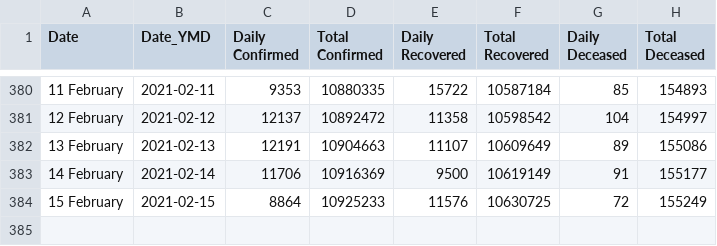
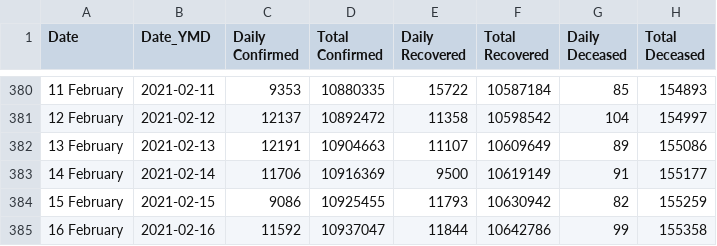
Before and after one commit to arya46/Covid-19-EDA, a CSV file: data/cases_ts.csv, drawn as a sheet; only a part is shown, gaps mark what is left out.

```diff
--- a/data/cases_ts.csv
+++ b/data/cases_ts.csv
@@ -383,2 +383,3 @@ Date,Date_YMD,Daily Confirmed,Total Confirmed,Daily Recovered,Total Recovered,Da
 14 February ,2021-02-14,11706,10916369,9500,10619149,91,155177
-15 February ,2021-02-15,8864,10925233,11576,10630725,72,155249
+15 February ,2021-02-15,9086,10925455,11793,10630942,82,155259
+16 February ,2021-02-16,11592,10937047,11844,10642786,99,155358
```
Also changed, not shown: data/covidIN_districtwise_current.csv, data/covidIN_state_wise.csv, 3 other files.
